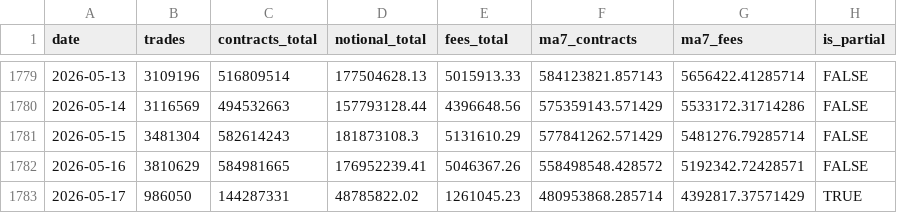
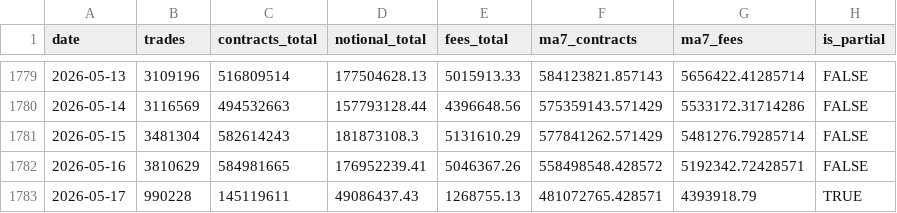
Before and after one commit to Doboyle95/kalshi-dashboard, a CSV file: src/data/daily_overall.csv, drawn as a sheet; only a part is shown, gaps mark what is left out.

Commit message:
data: 2026-05-17 10:52 ET - 145,119,611 contracts

```diff
--- a/src/data/daily_overall.csv
+++ b/src/data/daily_overall.csv
@@ -1782,2 +1782,2 @@ date,trades,contracts_total,notional_total,fees_total,ma7_contracts,ma7_fees,is_
 2026-05-16,3810629,584981665,176952239.41,5046367.26,558498548.428572,5192342.72428571,FALSE
-2026-05-17,986050,144287331,48785822.02,1261045.23,480953868.285714,4392817.37571429,TRUE
+2026-05-17,990228,145119611,49086437.43,1268755.13,481072765.428571,4393918.79,TRUE
```
Also changed, not shown: src/data/daily_sports_vs_nonsports.csv, src/data/sports_market_type_daily.csv, 1 other file.
